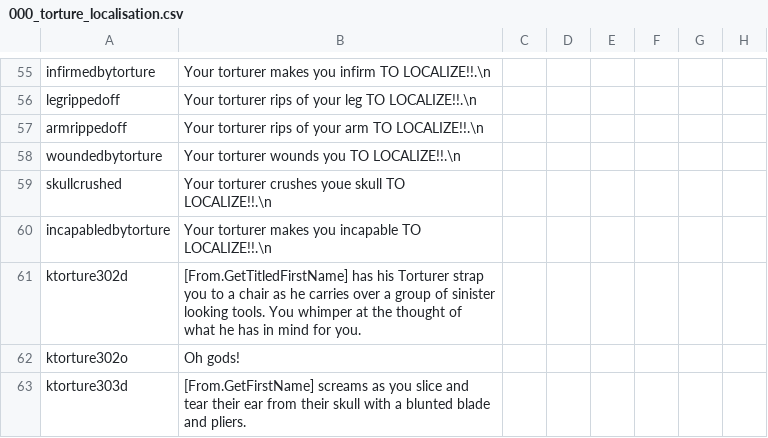
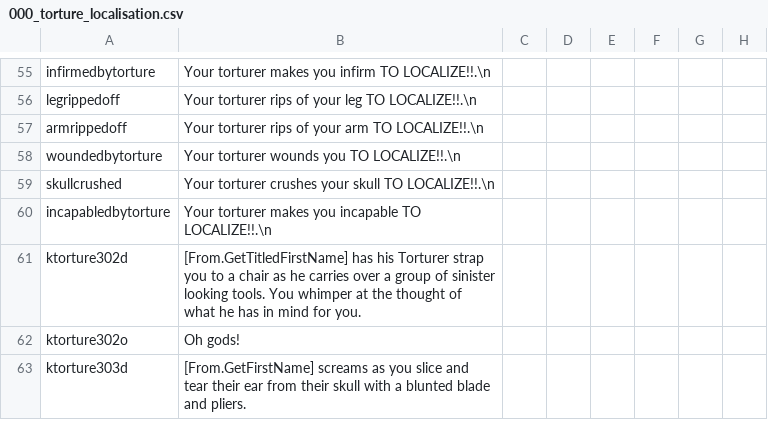
Before and after one commit to jjsfw-jumbi/elder-kings-ck2, a CSV file: localisation/000_torture_localisation.csv, drawn as a sheet; only a part is shown, gaps mark what is left out; the diff names each change by its address in the sheet, - before the commit and + after, or states it on an @@ line.

```diff
--- a/localisation/000_torture_localisation.csv
+++ b/localisation/000_torture_localisation.csv
-B59: …torturer crushes youe skull TO…
+B59: …torturer crushes your skull TO…
```
Also changed, not shown: localisation/000_ek_akaviri_flavour.csv, localisation/000_ek_necromancer.csv, 1 other file.
